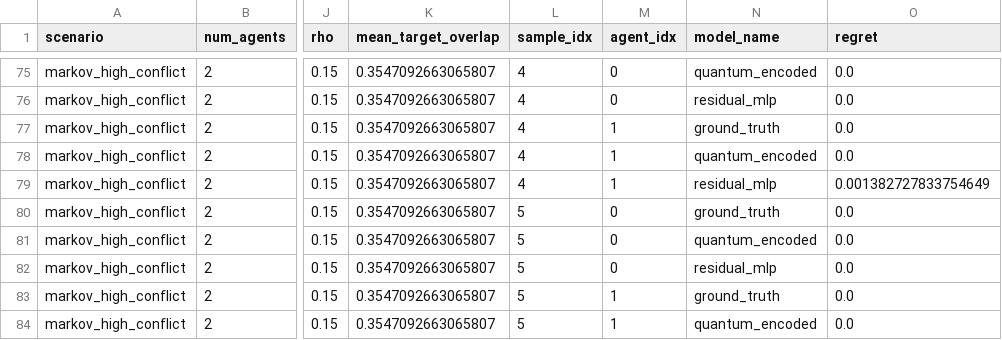
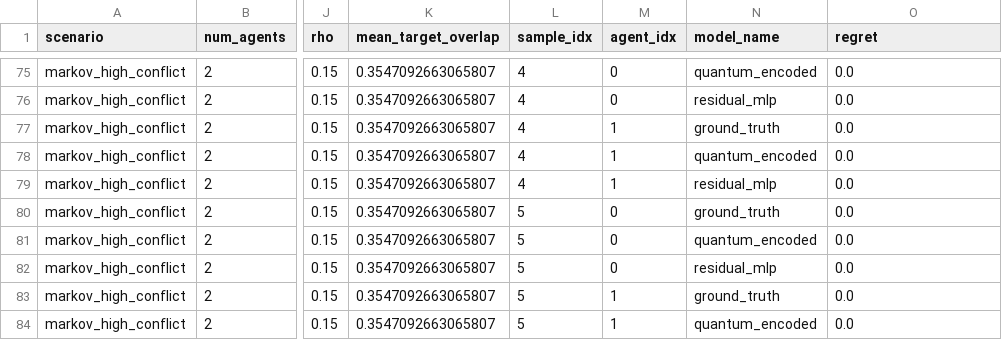
Before and after one commit to sun1430/Amplitude-Amplification-Game, a CSV file: additive/results/quick/markov_special_case/regret_raw.csv, drawn as a sheet; only a part is shown, gaps mark what is left out; the diff names each change by its address in the sheet, - before the commit and + after, or states it on an @@ line.

```diff
--- a/additive/results/quick/markov_special_case/regret_raw.csv
+++ b/additive/results/quick/markov_special_case/regret_raw.csv
-O79 (regret): 0.001382727833754649
+O79 (regret): 0.0
```
Also changed, not shown: additive/results/quick/markov_special_case/horizon_raw.csv, additive/results/quick/markov_special_case/regret_summary.csv, 33 other files.
